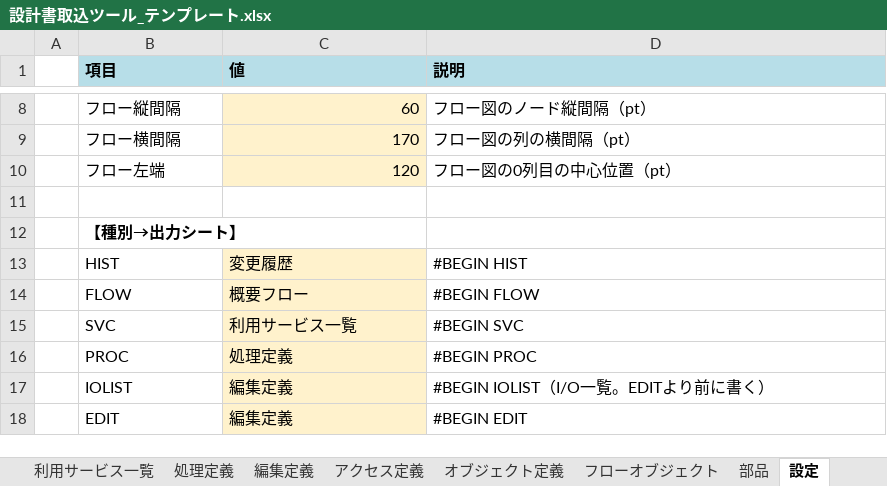
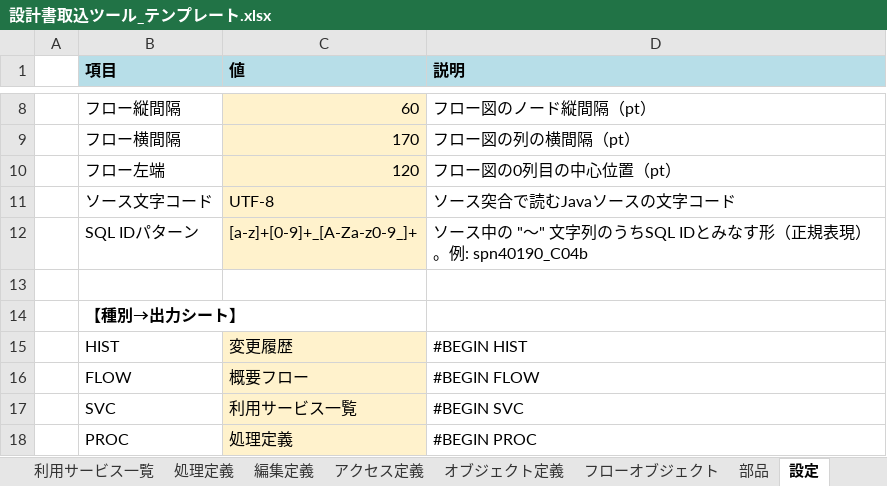
Before and after one commit to Koji-Hon/testRepo, an Excel workbook: 設計書取込ツール_テンプレート.xlsx, sheet 設定, drawn as a sheet; only a part is shown, gaps mark what is left out; the shorter side is filled out with more unchanged rows; values as stored, in another font and other column widths than the file's, no borders; the diff names each change by its address in the sheet, - before the commit and + after, or states it on an @@ line.

```diff
--- a/設計書取込ツール_テンプレート.xlsx (sheet 設定)
+++ b/設計書取込ツール_テンプレート.xlsx (sheet 設定)
+row 11:  | ソース文字コード | UTF-8 | ソース突合で読むJavaソースの文字コード
+row 12:  | SQL IDパターン | [a-z]+[0-9]+_[A-Za-z0-9_]+ | ソース中の "～" 文字列のうちSQL IDとみなす形（正規表現）。例: spn40190_C04b
```
Also changed, not shown: sheet 部品, other sheet tabs, 出力イメージ_サービス設計書_TABS1220.xlsx, 11 other files.
